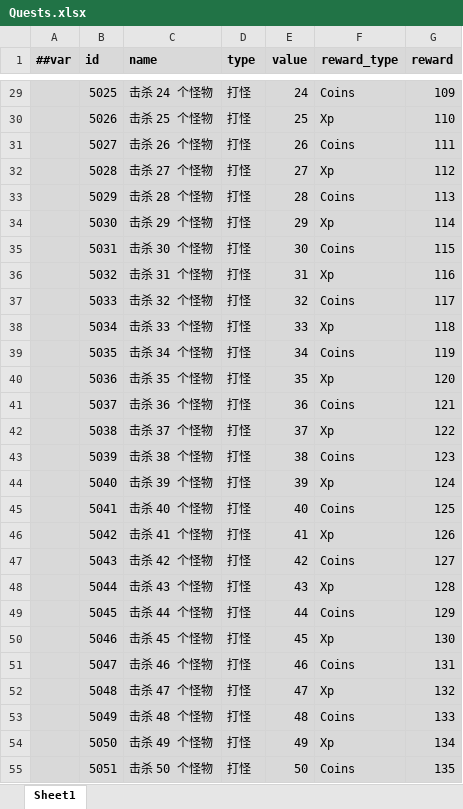
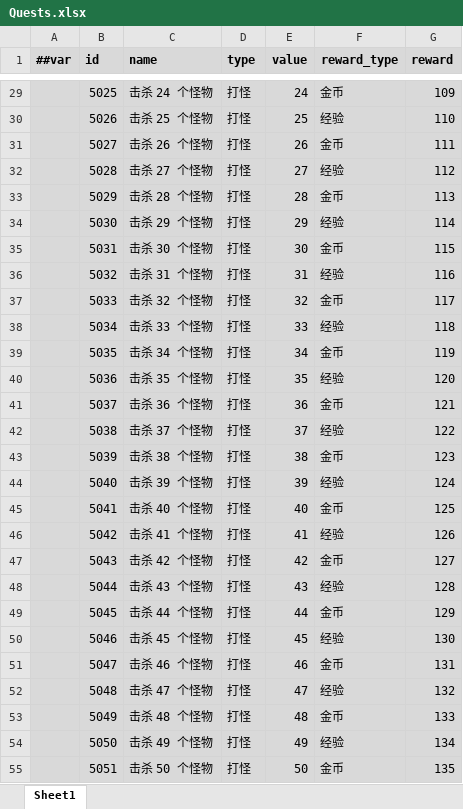
Before and after one commit to Abab-bk/AwesomeRPG, an Excel workbook: tools/luban/Datas/Quests.xlsx, sheet Sheet1, drawn as a sheet; only a part is shown, gaps mark what is left out; values as stored, in another font and other column widths than the file's, no borders; the diff covers the shown part only; the diff names each change by its address in the sheet, - before the commit and + after, or states it on an @@ line.

```diff
--- a/tools/luban/Datas/Quests.xlsx (sheet Sheet1)
+++ b/tools/luban/Datas/Quests.xlsx (sheet Sheet1)
-F29 (reward_type): Coins
+F29 (reward_type): 金币
-F30 (reward_type): Xp
+F30 (reward_type): 经验
-F31 (reward_type): Coins
+F31 (reward_type): 金币
-F32 (reward_type): Xp
+F32 (reward_type): 经验
-F33 (reward_type): Coins
+F33 (reward_type): 金币
-F34 (reward_type): Xp
+F34 (reward_type): 经验
-F35 (reward_type): Coins
+F35 (reward_type): 金币
-F36 (reward_type): Xp
+F36 (reward_type): 经验
-F37 (reward_type): Coins
+F37 (reward_type): 金币
-F38 (reward_type): Xp
+F38 (reward_type): 经验
-F39 (reward_type): Coins
+F39 (reward_type): 金币
-F40 (reward_type): Xp
+F40 (reward_type): 经验
-F41 (reward_type): Coins
+F41 (reward_type): 金币
-F42 (reward_type): Xp
+F42 (reward_type): 经验
-F43 (reward_type): Coins
+F43 (reward_type): 金币
-F44 (reward_type): Xp
+F44 (reward_type): 经验
-F45 (reward_type): Coins
+F45 (reward_type): 金币
-F46 (reward_type): Xp
+F46 (reward_type): 经验
-F47 (reward_type): Coins
+F47 (reward_type): 金币
-F48 (reward_type): Xp
+F48 (reward_type): 经验
-F49 (reward_type): Coins
+F49 (reward_type): 金币
-F50 (reward_type): Xp
+F50 (reward_type): 经验
-F51 (reward_type): Coins
+F51 (reward_type): 金币
-F52 (reward_type): Xp
+F52 (reward_type): 经验
-F53 (reward_type): Coins
+F53 (reward_type): 金币
-F54 (reward_type): Xp
+F54 (reward_type): 经验
-F55 (reward_type): Coins
+F55 (reward_type): 金币
```
Also changed, not shown: 70 edited cells elsewhere in this sheet, tools/luban/Datas/Buffs.xlsx, 45 other files.
